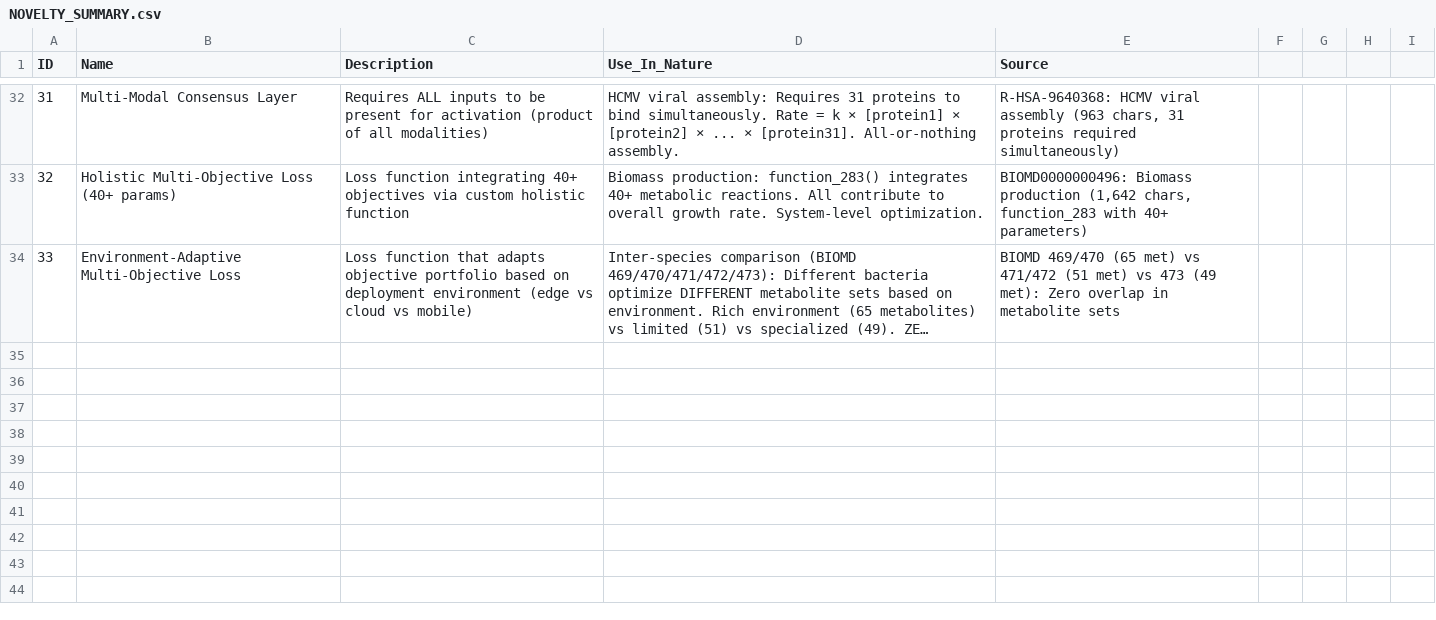
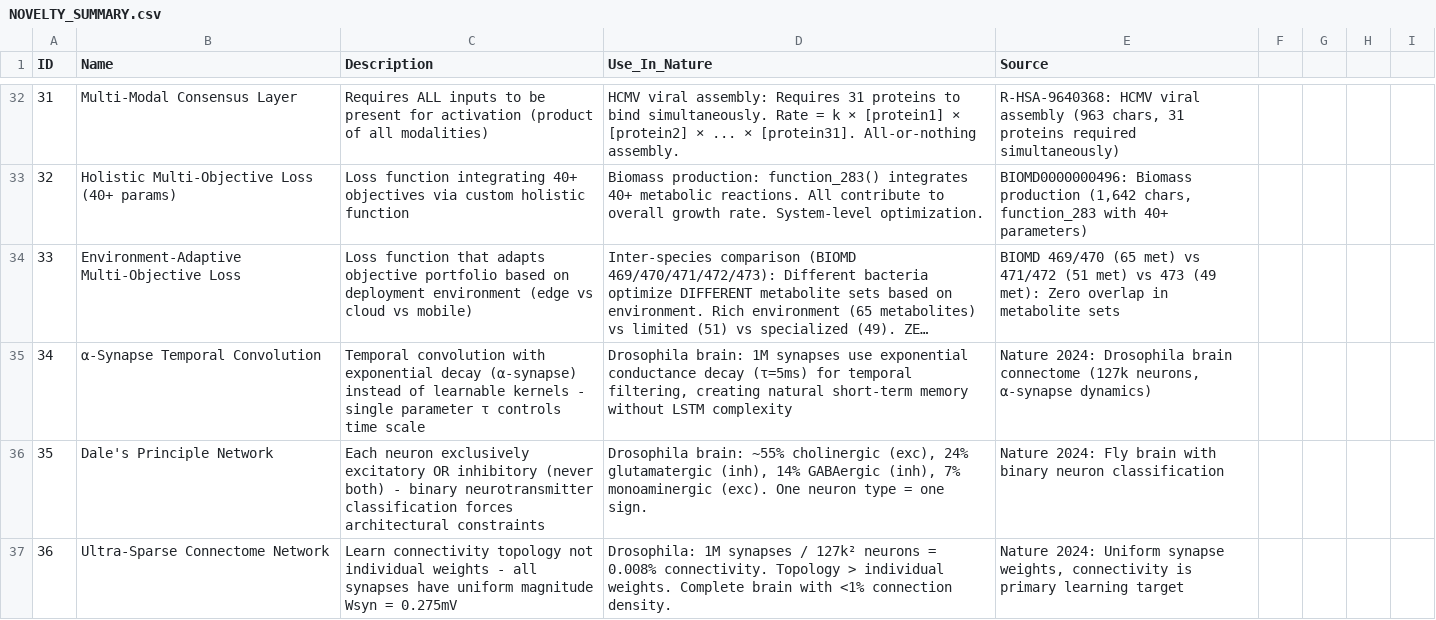
Before and after one commit to mniayesh/MAINFRAME, a CSV file: bioformulas/NOVELTY_SUMMARY.csv, drawn as a sheet; only a part is shown, gaps mark what is left out; long unchanged cells end in …; the diff covers the shown part only; the diff names each change by its address in the sheet, - before the commit and + after, or states it on an @@ line.

```diff
--- a/bioformulas/NOVELTY_SUMMARY.csv
+++ b/bioformulas/NOVELTY_SUMMARY.csv
+row 35: 34 | α-Synapse Temporal Convolution | Temporal convolution with exponential decay (α-synapse) instead of learnable kernels - single parameter τ controls time scale | Drosophila brain: 1M synapses use exponential conductance decay (τ=5ms) for temporal filtering, creating natural short-term memory without LSTM complexity | Nature 2024: Drosophila brain connectome (127k neurons, α-synapse dynamics)
+row 36: 35 | Dale's Principle Network | Each neuron exclusively excitatory OR inhibitory (never both) - binary neurotransmitter classification forces architectural constraints | Drosophila brain: ~55% cholinergic (exc), 24% glutamatergic (inh), 14% GABAergic (inh), 7% monoaminergic (exc). One neuron type = one sign. | Nature 2024: Fly brain with binary neuron classification
+row 37: 36 | Ultra-Sparse Connectome Network | Learn connectivity topology not individual weights - all synapses have uniform magnitude Wsyn = 0.275mV | Drosophila: 1M synapses / 127k² neurons = 0.008% connectivity. Topology > individual weights. Complete brain with <1% connection density. | Nature 2024: Uniform synapse weights, connectivity is primary learning target
```
Also changed, not shown: 6 added rows elsewhere in this file, 5 other files.
